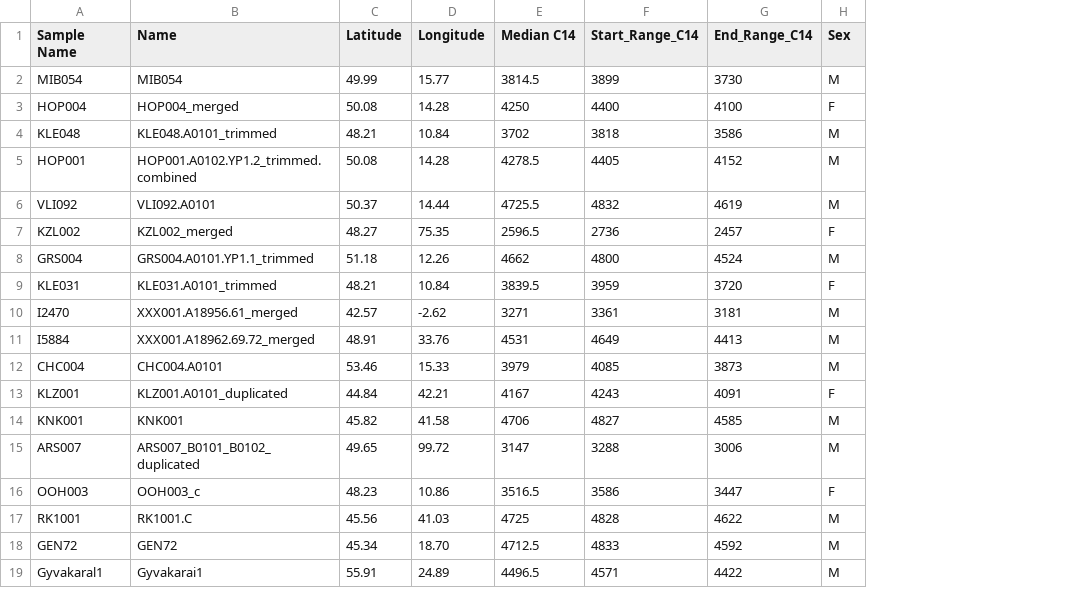
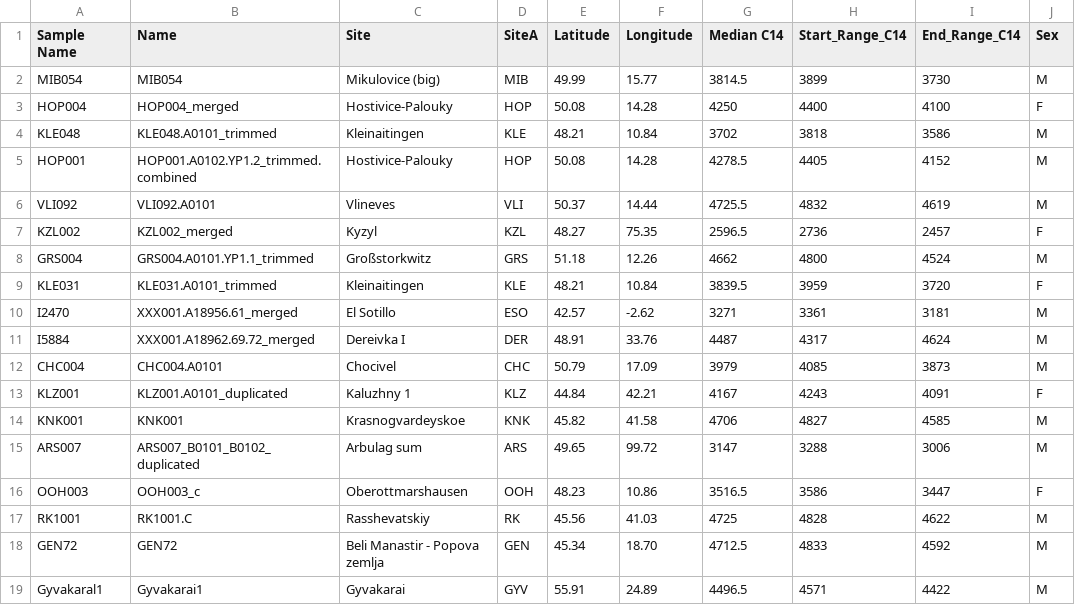
Before and after one commit to aidaanva/LNBAplague, a CSV file: Data/Radiocarbon_dates/Metadata_coordinates_dating_sex.csv, drawn as a sheet; only a part is shown; addresses are those after the commit; the diff names each change by its address in the sheet, - before the commit and + after, or states it on an @@ line.

```diff
--- a/Data/Radiocarbon_dates/Metadata_coordinates_dating_sex.csv
+++ b/Data/Radiocarbon_dates/Metadata_coordinates_dating_sex.csv
+column C (Site), rows 2-19: Mikulovice (big) | Hostivice-Palouky | Kleinaitingen | Hostivice-Palouky | Vlineves | Kyzyl | Großstorkwitz | Kleinaitingen | El Sotillo | Dereivka I | Chocivel | Kaluzhny 1 | Krasnogvardeyskoe | Arbulag sum | Oberottmarshausen | Rasshevatskiy | Beli Manastir - Popova zemlja | Gyvakarai
+column D (SiteA), rows 2-19: MIB | HOP | KLE | HOP | VLI | KZL | GRS | KLE | ESO | DER | CHC | KLZ | KNK | ARS | OOH | RK | GEN | GYV
-G11 (Median C14): 4531
+G11 (Median C14): 4487
-H11 (Start_Range_C14): 4649
+H11 (Start_Range_C14): 4317
-I11 (End_Range_C14): 4413
+I11 (End_Range_C14): 4624
-E12 (Latitude): 53.46
+E12 (Latitude): 50.79
-F12 (Longitude): 15.33
+F12 (Longitude): 17.09
```
Also changed, not shown: Data/2020-07-09_LNBA_leprosy_enterica_comp/LNBA_transect/Metadata_coordinates_dating_sex_updated_def.csv, Data/Indels/genome_names.csv, 14 other files.
